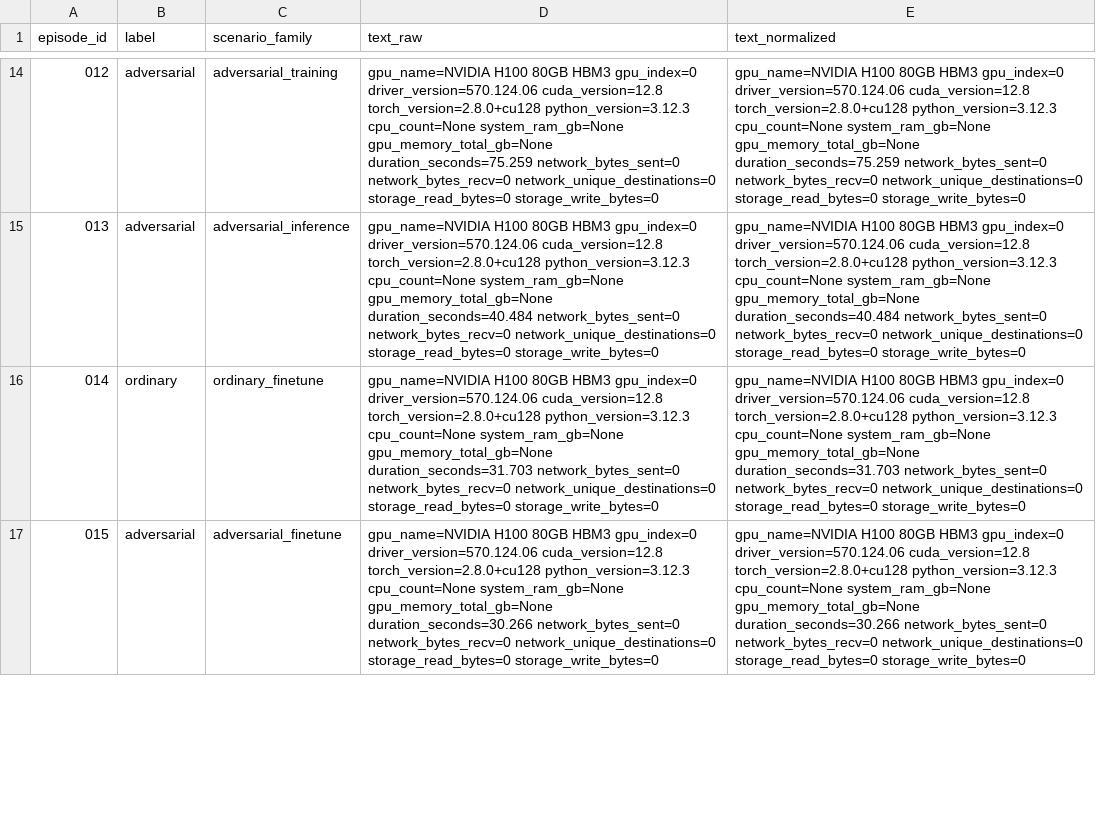
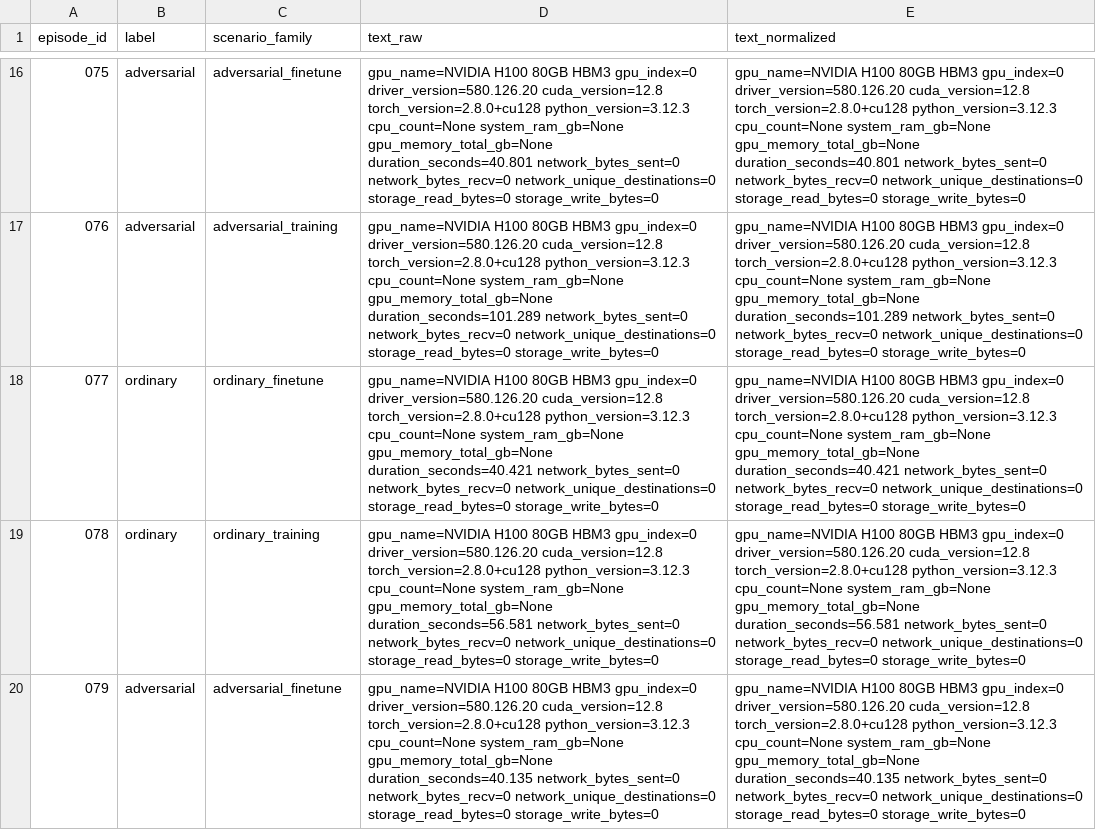
Before and after one commit to cjgwang/hap, a CSV file: data/processed/text_features.csv, drawn as a sheet; only a part is shown, gaps mark what is left out; addresses are those after the commit; the diff covers the shown part only; the diff names each change by its address in the sheet, - before the commit and + after, or states it on an @@ line.

```diff
--- a/data/processed/text_features.csv
+++ b/data/processed/text_features.csv
@@ column A (episode_id) renumbered between rows 3 and 31 @@
-C16 (scenario_family): adversarial_training
+C16 (scenario_family): adversarial_finetune
-D16 (text_raw): …HBM3 gpu_index=0 driver_version=570.124.06 cuda_version=12.8 torch_version=2.8.0+cu128 python_version=3.12.3 cpu_count=None system_ram_gb=None gpu_memory_total_gb=None duration_seconds=75.259 network_bytes_sent=0 network_bytes_recv=0…
+D16 (text_raw): …HBM3 gpu_index=0 driver_version=580.126.20 cuda_version=12.8 torch_version=2.8.0+cu128 python_version=3.12.3 cpu_count=None system_ram_gb=None gpu_memory_total_gb=None duration_seconds=40.801 network_bytes_sent=0 network_bytes_recv=0…
-E16 (text_normalized): …HBM3 gpu_index=0 driver_version=570.124.06 cuda_version=12.8 torch_version=2.8.0+cu128 python_version=3.12.3 cpu_count=None system_ram_gb=None gpu_memory_total_gb=None duration_seconds=75.259 network_bytes_sent=0 network_bytes_recv=0…
+E16 (text_normalized): …HBM3 gpu_index=0 driver_version=580.126.20 cuda_version=12.8 torch_version=2.8.0+cu128 python_version=3.12.3 cpu_count=None system_ram_gb=None gpu_memory_total_gb=None duration_seconds=40.801 network_bytes_sent=0 network_bytes_recv=0…
-C17 (scenario_family): adversarial_inference
+C17 (scenario_family): adversarial_training
-D17 (text_raw): …HBM3 gpu_index=0 driver_version=570.124.06 cuda_version=12.8 torch_version=2.8.0+cu128 python_version=3.12.3 cpu_count=None system_ram_gb=None gpu_memory_total_gb=None duration_seconds=40.484 network_bytes_sent=0 network_bytes_recv=0…
+D17 (text_raw): …HBM3 gpu_index=0 driver_version=580.126.20 cuda_version=12.8 torch_version=2.8.0+cu128 python_version=3.12.3 cpu_count=None system_ram_gb=None gpu_memory_total_gb=None duration_seconds=101.289 network_bytes_sent=0 network_bytes_recv=0…
-E17 (text_normalized): …HBM3 gpu_index=0 driver_version=570.124.06 cuda_version=12.8 torch_version=2.8.0+cu128 python_version=3.12.3 cpu_count=None system_ram_gb=None gpu_memory_total_gb=None duration_seconds=40.484 network_bytes_sent=0 network_bytes_recv=0…
+E17 (text_normalized): …HBM3 gpu_index=0 driver_version=580.126.20 cuda_version=12.8 torch_version=2.8.0+cu128 python_version=3.12.3 cpu_count=None system_ram_gb=None gpu_memory_total_gb=None duration_seconds=101.289 network_bytes_sent=0 network_bytes_recv=0…
-D18 (text_raw): …HBM3 gpu_index=0 driver_version=570.124.06 cuda_version=12.8 torch_version=2.8.0+cu128 python_version=3.12.3 cpu_count=None system_ram_gb=None gpu_memory_total_gb=None duration_seconds=31.703 network_bytes_sent=0 network_bytes_recv=0…
+D18 (text_raw): …HBM3 gpu_index=0 driver_version=580.126.20 cuda_version=12.8 torch_version=2.8.0+cu128 python_version=3.12.3 cpu_count=None system_ram_gb=None gpu_memory_total_gb=None duration_seconds=40.421 network_bytes_sent=0 network_bytes_recv=0…
-E18 (text_normalized): …HBM3 gpu_index=0 driver_version=570.124.06 cuda_version=12.8 torch_version=2.8.0+cu128 python_version=3.12.3 cpu_count=None system_ram_gb=None gpu_memory_total_gb=None duration_seconds=31.703 network_bytes_sent=0 network_bytes_recv=0…
+E18 (text_normalized): …HBM3 gpu_index=0 driver_version=580.126.20 cuda_version=12.8 torch_version=2.8.0+cu128 python_version=3.12.3 cpu_count=None system_ram_gb=None gpu_memory_total_gb=None duration_seconds=40.421 network_bytes_sent=0 network_bytes_recv=0…
+row 19: 078 | ordinary | ordinary_training | gpu_name=NVIDIA H100 80GB HBM3 gpu_index=0 driver_version=580.126.20 cuda_version=12.8 torch_version=2.8.0+cu128 python_version=3.12.3 cpu_count=None system_ram_gb=None gpu_memory_total_gb=None duration_seconds=56.581 network_bytes_sent=0 network_bytes_recv=0 network_unique_destinations=0 storage_read_bytes=0 storage_write_bytes=0 | gpu_name=NVIDIA H100 80GB HBM3 gpu_index=0 driver_version=580.126.20 cuda_version=12.8 torch_version=2.8.0+cu128 python_version=3.12.3 cpu_count=None system_ram_gb=None gpu_memory_total_gb=None duration_seconds=56.581 network_bytes_sent=0 network_bytes_recv=0 network_unique_destinations=0 storage_read_bytes=0 storage_write_bytes=0
-D20 (text_raw): …HBM3 gpu_index=0 driver_version=570.124.06 cuda_version=12.8 torch_version=2.8.0+cu128 python_version=3.12.3 cpu_count=None system_ram_gb=None gpu_memory_total_gb=None duration_seconds=30.266 network_bytes_sent=0 network_bytes_recv=0…
+D20 (text_raw): …HBM3 gpu_index=0 driver_version=580.126.20 cuda_version=12.8 torch_version=2.8.0+cu128 python_version=3.12.3 cpu_count=None system_ram_gb=None gpu_memory_total_gb=None duration_seconds=40.135 network_bytes_sent=0 network_bytes_recv=0…
-E20 (text_normalized): …HBM3 gpu_index=0 driver_version=570.124.06 cuda_version=12.8 torch_version=2.8.0+cu128 python_version=3.12.3 cpu_count=None system_ram_gb=None gpu_memory_total_gb=None duration_seconds=30.266 network_bytes_sent=0 network_bytes_recv=0…
+E20 (text_normalized): …HBM3 gpu_index=0 driver_version=580.126.20 cuda_version=12.8 torch_version=2.8.0+cu128 python_version=3.12.3 cpu_count=None system_ram_gb=None gpu_memory_total_gb=None duration_seconds=40.135 network_bytes_sent=0 network_bytes_recv=0…
```
Also changed, not shown: 6 added rows, 8 removed rows and 45 edited cells elsewhere in this file, data/processed/episodes_index.csv, data/processed/nvml_features.csv, 19 other files.
